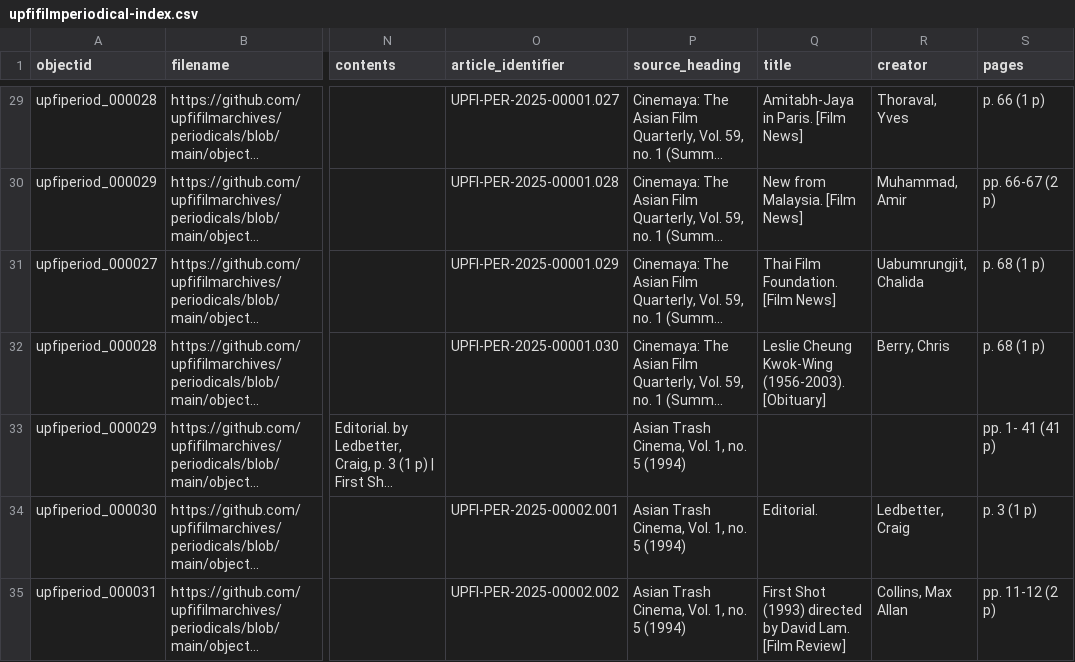
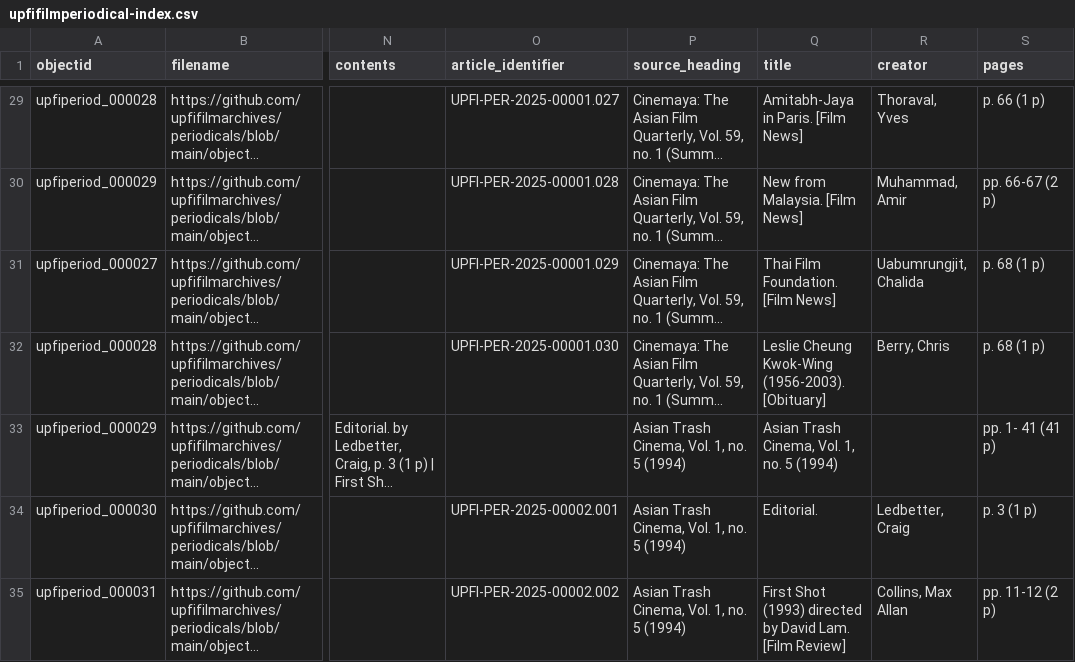
Before and after one commit to upfifilmarchives/periodicals, a CSV file: _data/upfifilmperiodical-index.csv, drawn as a sheet; only a part is shown, gaps mark what is left out; long unchanged cells end in …; the diff names each change by its address in the sheet, - before the commit and + after, or states it on an @@ line.

Commit message:
Add files via upload

```diff
--- a/_data/upfifilmperiodical-index.csv
+++ b/_data/upfifilmperiodical-index.csv
-Q33 (title): (empty)
+Q33 (title): Asian Trash Cinema, Vol. 1, no. 5 (1994)
```
